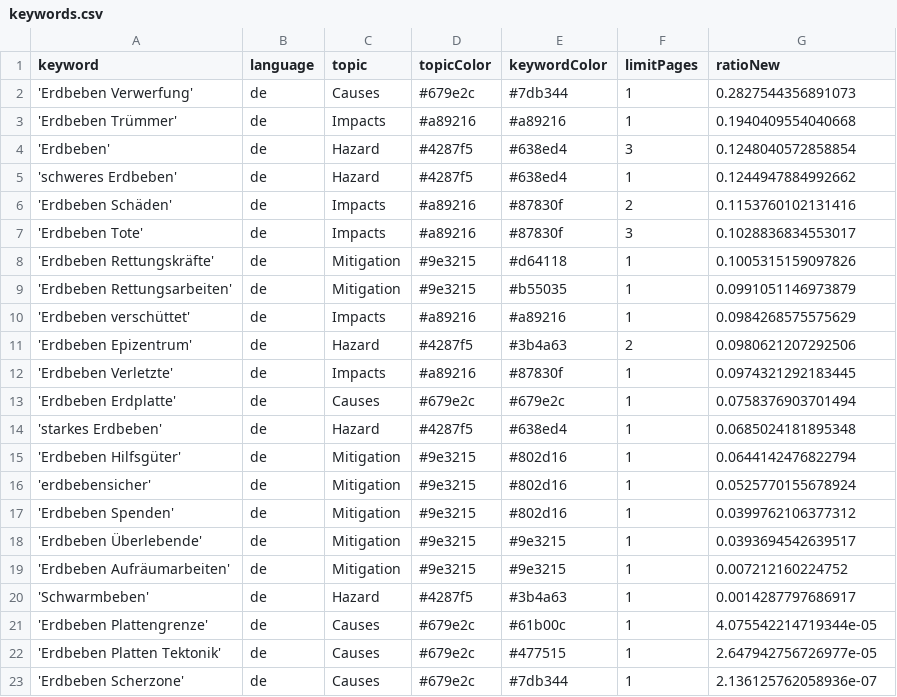
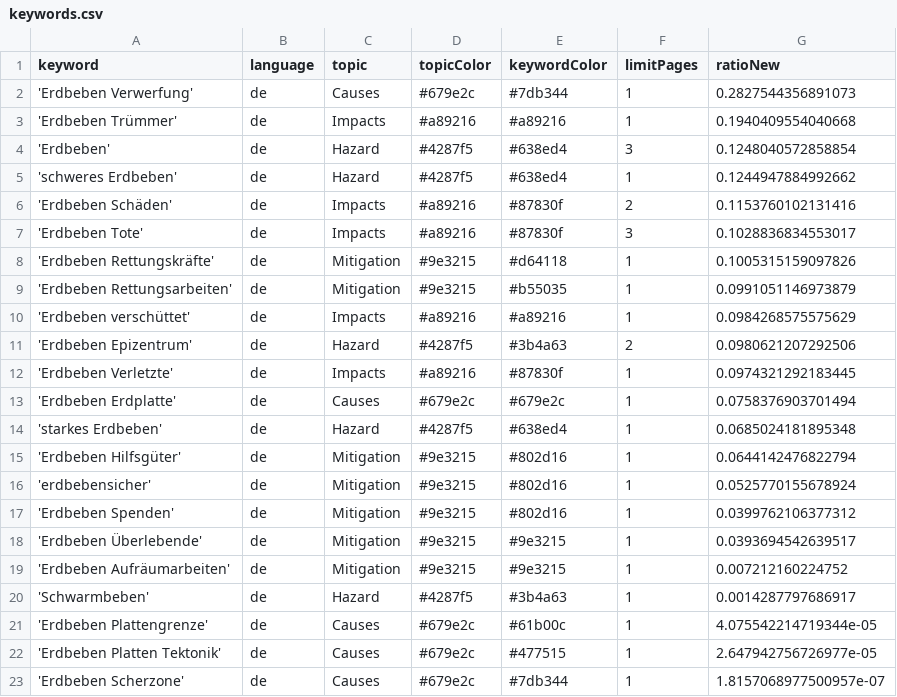
Before and after one commit to marcol95-news/earthquakeiscoming, a CSV file: keywords.csv, drawn as a sheet.

Commit message:
Commit from GitHub Actions (harvest:0.0)

```diff
--- a/keywords.csv
+++ b/keywords.csv
@@ -22,2 +22,2 @@ keyword,language,topic,topicColor,keywordColor,limitPages,ratioNew
 'Erdbeben Platten Tektonik',de,Causes,#679e2c,#477515,1,2.647942756726977e-05
-'Erdbeben Scherzone',de,Causes,#679e2c,#7db344,1,2.136125762058936e-07
+'Erdbeben Scherzone',de,Causes,#679e2c,#7db344,1,1.8157068977500957e-07
```
